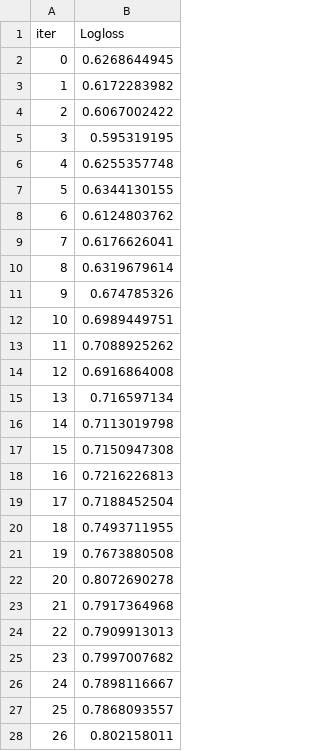
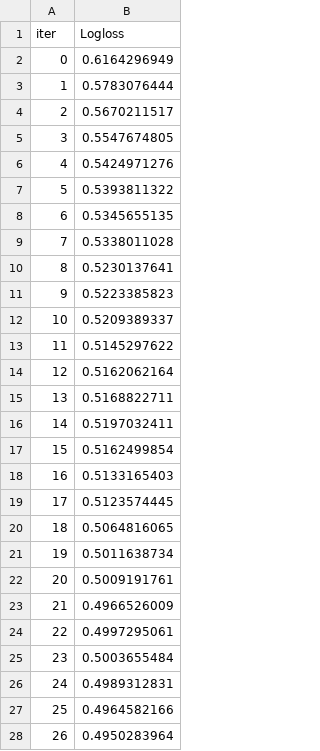
Before and after one commit to ricky-hu/kidney, a TSV file: catboost_info/test_error.tsv, drawn as a sheet; only a part is shown; the diff covers the shown part only.

```diff
--- a/catboost_info/test_error.tsv
+++ b/catboost_info/test_error.tsv
@@ -1,28 +1,28 @@
 iter	Logloss
-0	0.6268644945
-1	0.6172283982
-2	0.6067002422
-3	0.595319195
-4	0.6255357748
-5	0.6344130155
-6	0.6124803762
-7	0.6176626041
-8	0.6319679614
-9	0.674785326
-10	0.6989449751
-11	0.7088925262
-12	0.6916864008
-13	0.716597134
-14	0.7113019798
-15	0.7150947308
-16	0.7216226813
-17	0.7188452504
-18	0.7493711955
-19	0.7673880508
-20	0.8072690278
-21	0.7917364968
-22	0.7909913013
-23	0.7997007682
-24	0.7898116667
-25	0.7868093557
-26	0.802158011
+0	0.6164296949
+1	0.5783076444
+2	0.5670211517
+3	0.5547674805
+4	0.5424971276
+5	0.5393811322
+6	0.5345655135
+7	0.5338011028
+8	0.5230137641
+9	0.5223385823
+10	0.5209389337
+11	0.5145297622
+12	0.5162062164
+13	0.5168822711
+14	0.5197032411
+15	0.5162499854
+16	0.5133165403
+17	0.5123574445
+18	0.5064816065
+19	0.5011638734
+20	0.5009191761
+21	0.4966526009
+22	0.4997295061
+23	0.5003655484
+24	0.4989312831
+25	0.4964582166
+26	0.4950283964
```
Also changed, not shown: 73 edited cells elsewhere in this file, catboost_info/learn_error.tsv, catboost_info/time_left.tsv, 7 other files.
